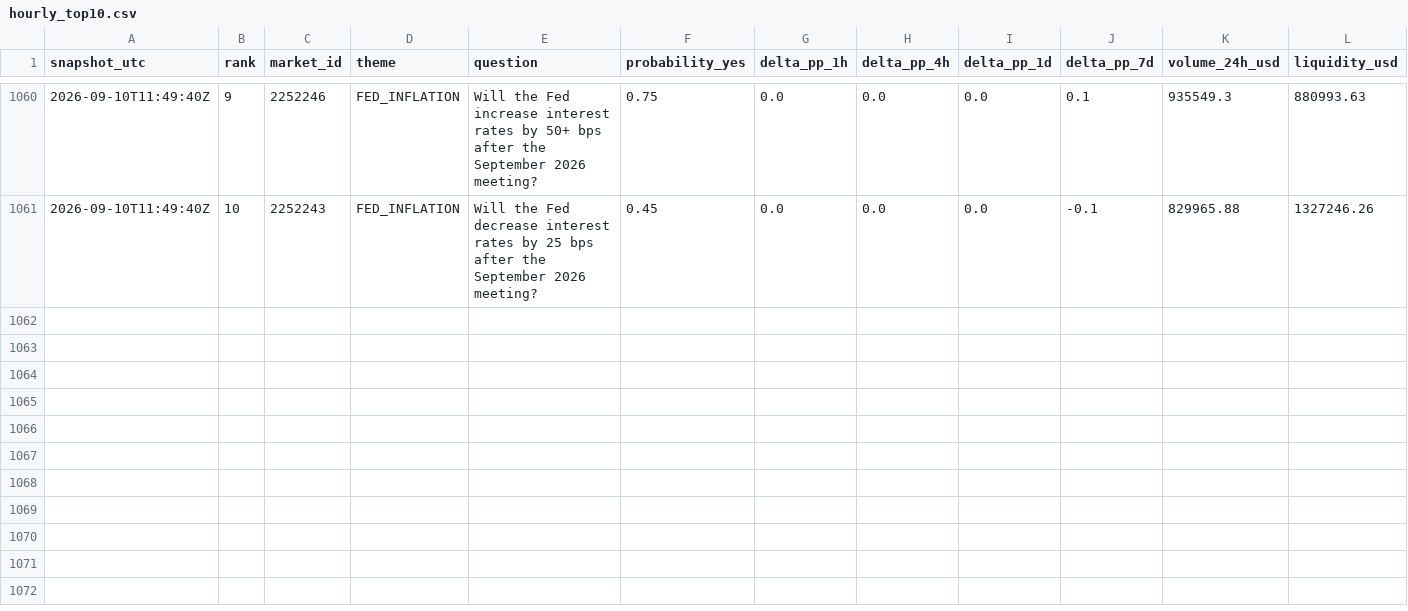
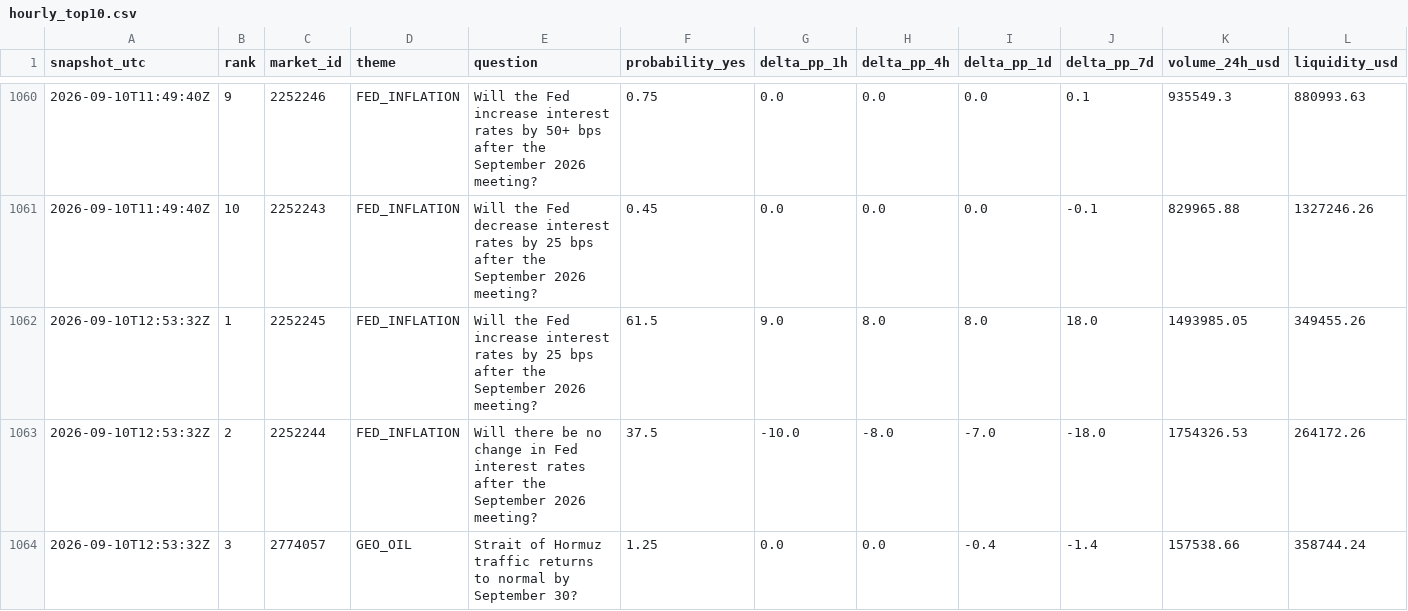
Before and after one commit to sovet12345688-debug/master-alt-cvd, a CSV file: polymarket/data/hourly_top10.csv, drawn as a sheet; only a part is shown, gaps mark what is left out; rows hold the shown columns only; the diff covers the shown part only; the diff names each change by its address in the sheet, - before the commit and + after, or states it on an @@ line.

Commit message:
data: hourly Polymarket expectation radar

```diff
--- a/polymarket/data/hourly_top10.csv
+++ b/polymarket/data/hourly_top10.csv
+row 1062: 2026-09-10T12:53:32Z | 1 | 2252245 | FED_INFLATION | Will the Fed increase interest rates by 25 bps after the September 2026 meeting? | 61.5 | 9.0 | 8.0 | 8.0 | 18.0 | 1493985.05 | 349455.26
+row 1063: 2026-09-10T12:53:32Z | 2 | 2252244 | FED_INFLATION | Will there be no change in Fed interest rates after the September 2026 meeting? | 37.5 | -10.0 | -8.0 | -7.0 | -18.0 | 1754326.53 | 264172.26
+row 1064: 2026-09-10T12:53:32Z | 3 | 2774057 | GEO_OIL | Strait of Hormuz traffic returns to normal by September 30? | 1.25 | 0.0 | 0.0 | -0.4 | -1.4 | 157538.66 | 358744.24
```
Also changed, not shown: 7 added rows elsewhere in this file, 2 other files.
